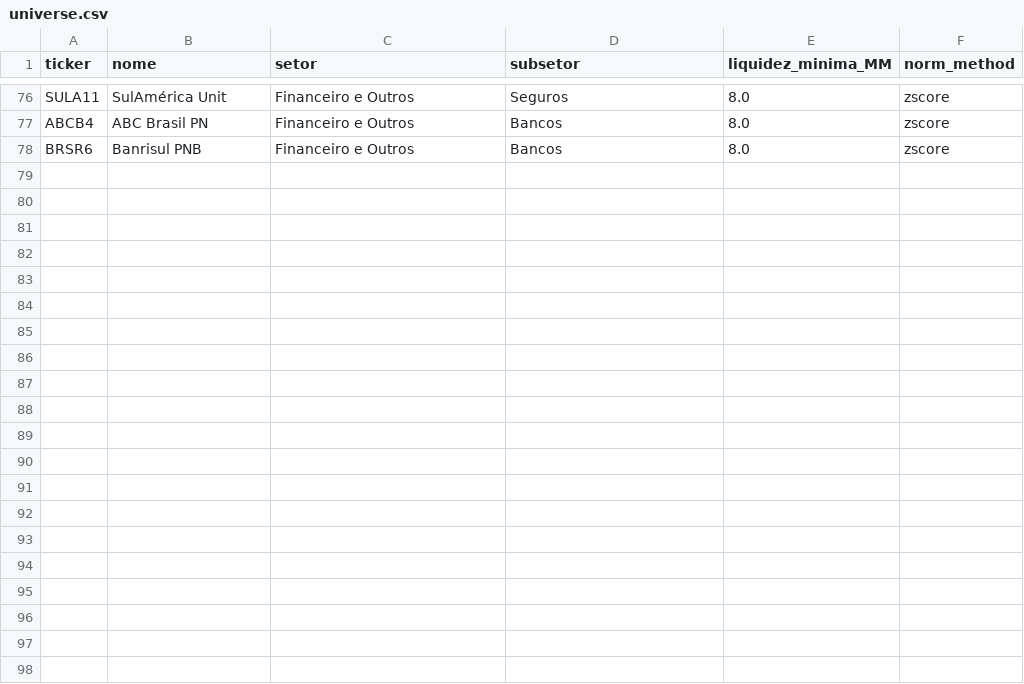
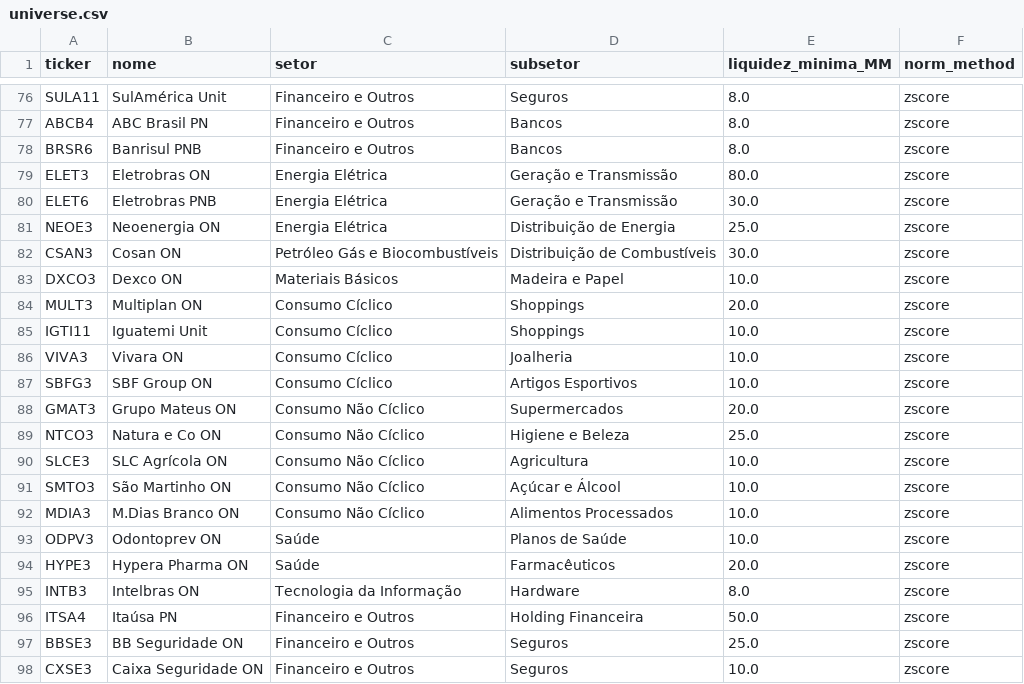
Before and after one commit to danielgozzifernandes-ctrl/teste-financeiro, a CSV file: data/universe.csv, drawn as a sheet; only a part is shown, gaps mark what is left out.

Commit message:
feat: add portfolio diversification, value trap filter, DY sustainability, regime display, universe expansion
- select_diverse_portfolio(): dedup same company (ticker[:4]) + sector cap (max 2) in top-5
- Value trap hard filter: exclude tickers with P/L<0 AND ROE<-5%
- DY sustainability: zero DY weight when payout ratio (DY/EY) > 1.5
- Regime-adaptive weights displayed in Telegram report header
- Universe expanded 77→97 tickers (ELET3/6, NEOE3, CSAN3, DXCO3, MULT3, IGTI11, VIVA3, SBFG3, GMAT3, NTCO3, SLCE3, SMTO3, MDIA3, ODPV3, HYPE3, INTB3, ITSA4, BBSE3, CXSE3)

```diff
--- a/data/universe.csv
+++ b/data/universe.csv
@@ -78 +78,21 @@ ABCB4,ABC Brasil PN,Financeiro e Outros,Bancos,8.0,zscore
 BRSR6,Banrisul PNB,Financeiro e Outros,Bancos,8.0,zscore
+ELET3,Eletrobras ON,Energia Elétrica,Geração e Transmissão,80.0,zscore
+ELET6,Eletrobras PNB,Energia Elétrica,Geração e Transmissão,30.0,zscore
+NEOE3,Neoenergia ON,Energia Elétrica,Distribuição de Energia,25.0,zscore
+CSAN3,Cosan ON,Petróleo Gás e Biocombustíveis,Distribuição de Combustíveis,30.0,zscore
+DXCO3,Dexco ON,Materiais Básicos,Madeira e Papel,10.0,zscore
+MULT3,Multiplan ON,Consumo Cíclico,Shoppings,20.0,zscore
+IGTI11,Iguatemi Unit,Consumo Cíclico,Shoppings,10.0,zscore
+VIVA3,Vivara ON,Consumo Cíclico,Joalheria,10.0,zscore
+SBFG3,SBF Group ON,Consumo Cíclico,Artigos Esportivos,10.0,zscore
+GMAT3,Grupo Mateus ON,Consumo Não Cíclico,Supermercados,20.0,zscore
+NTCO3,Natura e Co ON,Consumo Não Cíclico,Higiene e Beleza,25.0,zscore
+SLCE3,SLC Agrícola ON,Consumo Não Cíclico,Agricultura,10.0,zscore
+SMTO3,São Martinho ON,Consumo Não Cíclico,Açúcar e Álcool,10.0,zscore
+MDIA3,M.Dias Branco ON,Consumo Não Cíclico,Alimentos Processados,10.0,zscore
+ODPV3,Odontoprev ON,Saúde,Planos de Saúde,10.0,zscore
+HYPE3,Hypera Pharma ON,Saúde,Farmacêuticos,20.0,zscore
+INTB3,Intelbras ON,Tecnologia da Informação,Hardware,8.0,zscore
+ITSA4,Itaúsa PN,Financeiro e Outros,Holding Financeira,50.0,zscore
+BBSE3,BB Seguridade ON,Financeiro e Outros,Seguros,25.0,zscore
+CXSE3,Caixa Seguridade ON,Financeiro e Outros,Seguros,10.0,zscore
```
Also changed, not shown: 3 other files.
